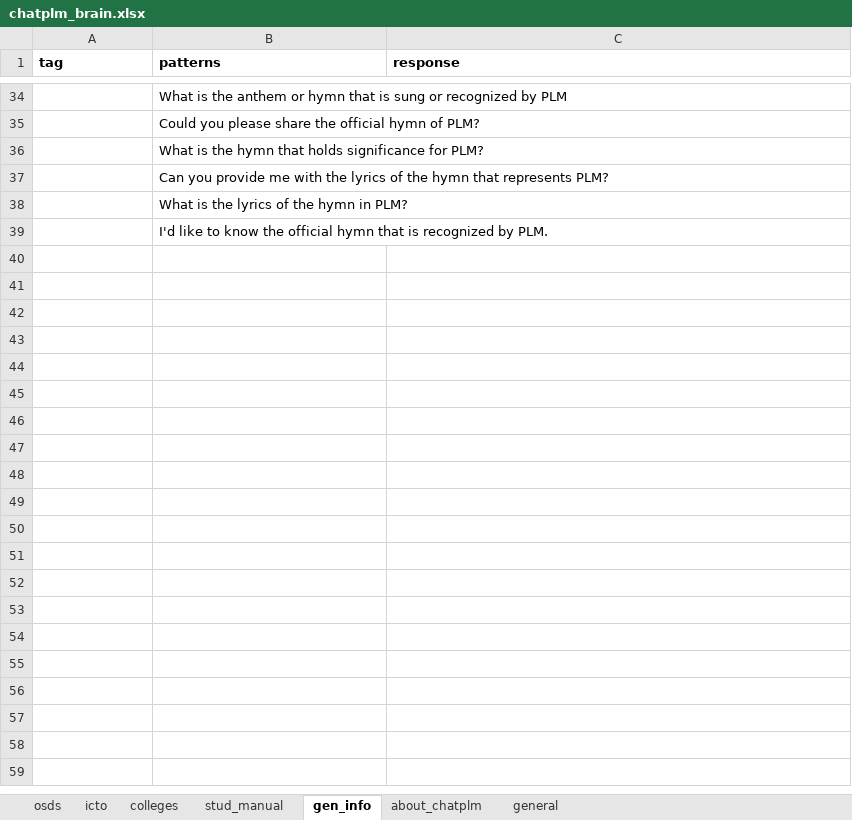
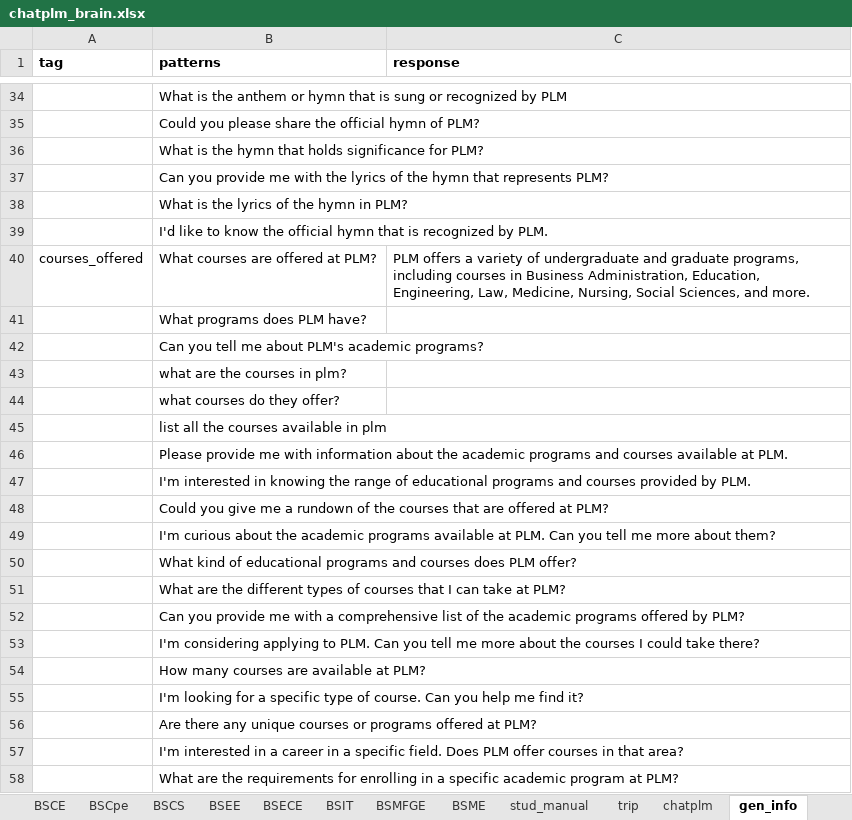
Before and after one commit to amyr11/ChatPLM-API, an Excel workbook: chatplm/data/chatplm_brain.xlsx, sheet gen_info, drawn as a sheet; only a part is shown, gaps mark what is left out; values as stored, in another font and other column widths than the file's, no borders; the diff covers the shown part only; the diff names each change by its address in the sheet, - before the commit and + after, or states it on an @@ line.

```diff
--- a/chatplm/data/chatplm_brain.xlsx (sheet gen_info)
+++ b/chatplm/data/chatplm_brain.xlsx (sheet gen_info)
-sheet tab: about_chatplm
+sheet tab: BSEE
-sheet tab: general
+sheet tab: BSECE
+sheet tab: BSCE
+sheet tab: BSCpe
+sheet tab: BSCS
+sheet tab: BSIT
+sheet tab: BSMFGE
+sheet tab: BSME
+sheet tab: trip
+sheet tab: chatplm
@@ sheet tab order changed: BSCE | BSCpe | BSCS | BSEE | BSECE | BSIT | BSMFGE | BSME | stud_manual | trip | chatplm | gen_info @@
+row 40: courses_offered | What courses are offered at PLM? | PLM offers a variety of undergraduate and graduate programs, including courses in Business Administration, Education, Engineering, Law, Medicine, Nursing, Social Sciences, and more.
+row 41:  | What programs does PLM have?
+row 42:  | Can you tell me about PLM's academic programs?
+row 43:  | what are the courses in plm?
+row 44:  | what courses do they offer?
+row 45:  | list all the courses available in plm
+row 46:  | Please provide me with information about the academic programs and courses available at PLM.
+row 47:  | I'm interested in knowing the range of educational programs and courses provided by PLM.
+row 48:  | Could you give me a rundown of the courses that are offered at PLM?
+row 49:  | I'm curious about the academic programs available at PLM. Can you tell me more about them?
+row 50:  | What kind of educational programs and courses does PLM offer?
+row 51:  | What are the different types of courses that I can take at PLM?
+row 52:  | Can you provide me with a comprehensive list of the academic programs offered by PLM?
+row 53:  | I'm considering applying to PLM. Can you tell me more about the courses I could take there?
+row 54:  | How many courses are available at PLM?
+row 55:  | I'm looking for a specific type of course. Can you help me find it?
+row 56:  | Are there any unique courses or programs offered at PLM?
+row 57:  | I'm interested in a career in a specific field. Does PLM offer courses in that area?
+row 58:  | What are the requirements for enrolling in a specific academic program at PLM?
```
Also changed, not shown: 91 added rows elsewhere in this sheet, sheet BSECE, sheet BSEE, sheet stud_manual, sheet colleges, other sheet tabs, 14 other files.
